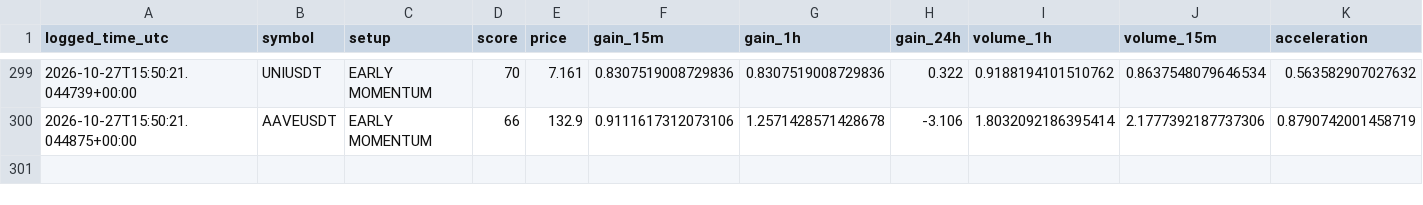
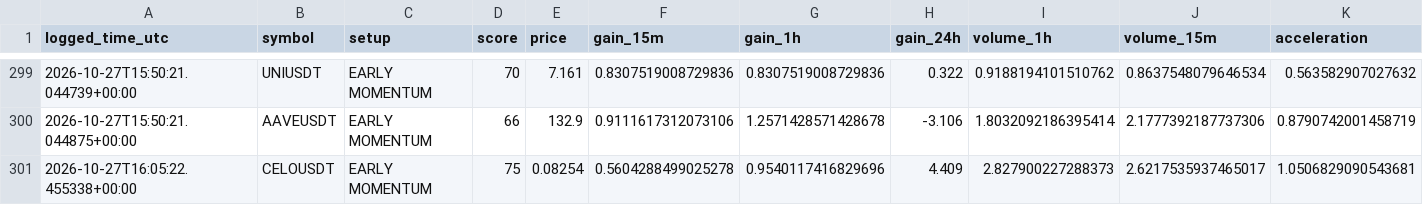
Before and after one commit to solom20232007/v6, a CSV file: early_watch_log_v6.csv, drawn as a sheet; only a part is shown, gaps mark what is left out; rows hold the shown columns only; the diff names each change by its address in the sheet, - before the commit and + after, or states it on an @@ line.

```diff
--- a/early_watch_log_v6.csv
+++ b/early_watch_log_v6.csv
+row 301: 2026-10-27T16:05:22.455338+00:00 | CELOUSDT | EARLY MOMENTUM | 75 | 0.08254 | 0.5604288499025278 | 0.9540117416829696 | 4.409 | 2.827900227288373 | 2.6217535937465017 | 1.0506829090543681
```
Also changed, not shown: early_scan_diagnostics_v6.csv, 1 other file.
